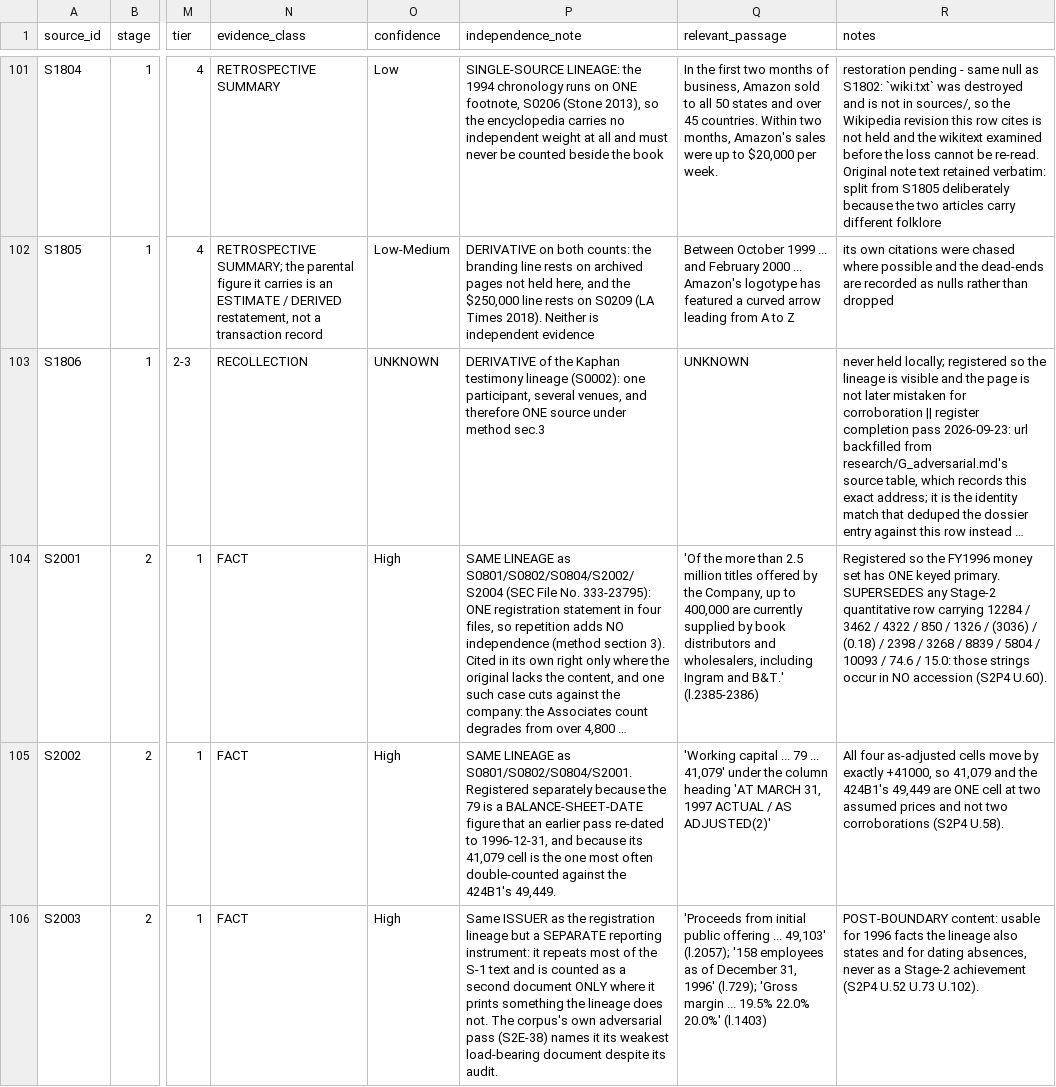
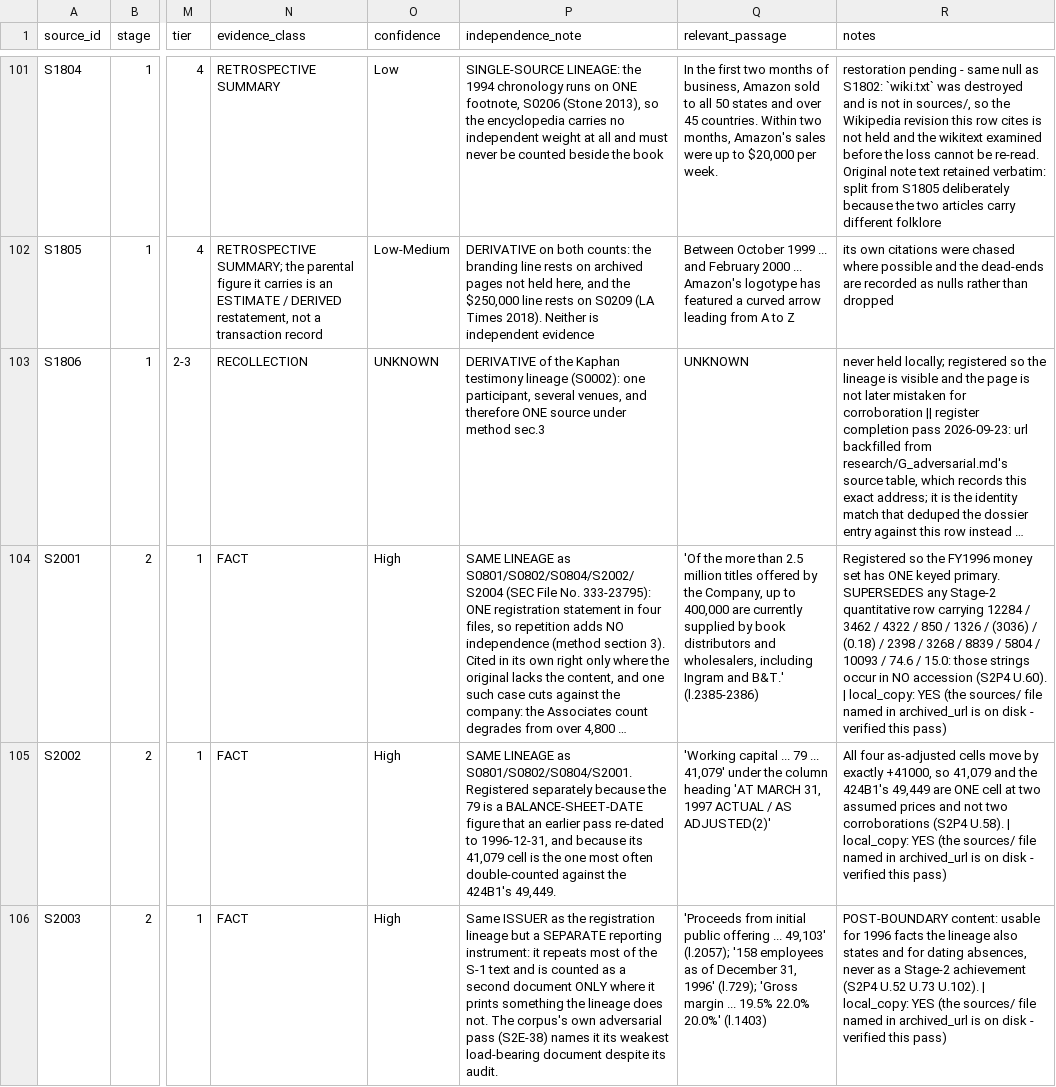
Before and after one commit to RudraNarayanP/founder-s-play-book, a CSV file: founders_playbook/01_companies/company_001_amazon/sources.csv, drawn as a sheet; only a part is shown, gaps mark what is left out; long unchanged cells end in …; the diff covers the shown part only; the diff names each change by its address in the sheet, - before the commit and + after, or states it on an @@ line.

```diff
--- a/founders_playbook/01_companies/company_001_amazon/sources.csv
+++ b/founders_playbook/01_companies/company_001_amazon/sources.csv
-R104 (notes): …(S2P4 U.60).
+R104 (notes): …(S2P4 U.60). | local_copy: YES (the sources/ file named in archived_url is on disk - verified this pass)
-R105 (notes): …(S2P4 U.58).
+R105 (notes): …(S2P4 U.58). | local_copy: YES (the sources/ file named in archived_url is on disk - verified this pass)
-R106 (notes): …U.73 U.102).
+R106 (notes): …U.73 U.102). | local_copy: YES (the sources/ file named in archived_url is on disk - verified this pass)
```
Also changed, not shown: 8 edited cells elsewhere in this file, 9 other files.
